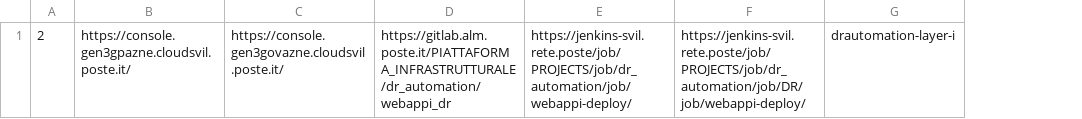
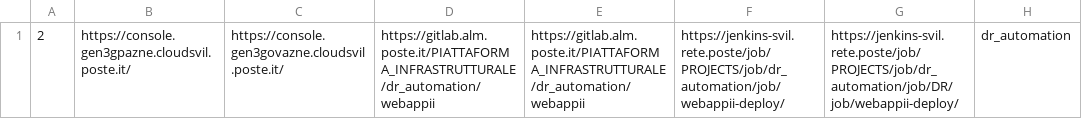
Before and after one commit to federicobarnabei/repo01, a CSV file: test01.csv, drawn as a sheet; only a part is shown; removed rows and columns are numbered as before the commit, all else as after; the diff names each change by its address in the sheet, - before the commit and + after, or states it on an @@ line.

Commit message:
CSV2

```diff
--- a/test01.csv
+++ b/test01.csv
-column D, row 1: https://gitlab.alm.poste.it/PIATTAFORMA_INFRASTRUTTURALE/dr_automation/webappi_dr
-column E, row 1: https://jenkins-svil.rete.poste/job/PROJECTS/job/dr_automation/job/webappi-deploy/
-column F, row 1: https://jenkins-svil.rete.poste/job/PROJECTS/job/dr_automation/job/DR/job/webappi-deploy/
-column G, row 1: drautomation-layer-i
+column D, row 1: https://gitlab.alm.poste.it/PIATTAFORMA_INFRASTRUTTURALE/dr_automation/webappii
+column E, row 1: https://gitlab.alm.poste.it/PIATTAFORMA_INFRASTRUTTURALE/dr_automation/webappii
+column F, row 1: https://jenkins-svil.rete.poste/job/PROJECTS/job/dr_automation/job/webappii-deploy/
+column G, row 1: https://jenkins-svil.rete.poste/job/PROJECTS/job/dr_automation/job/DR/job/webappii-deploy/
+column H, row 1: dr_automation
```
